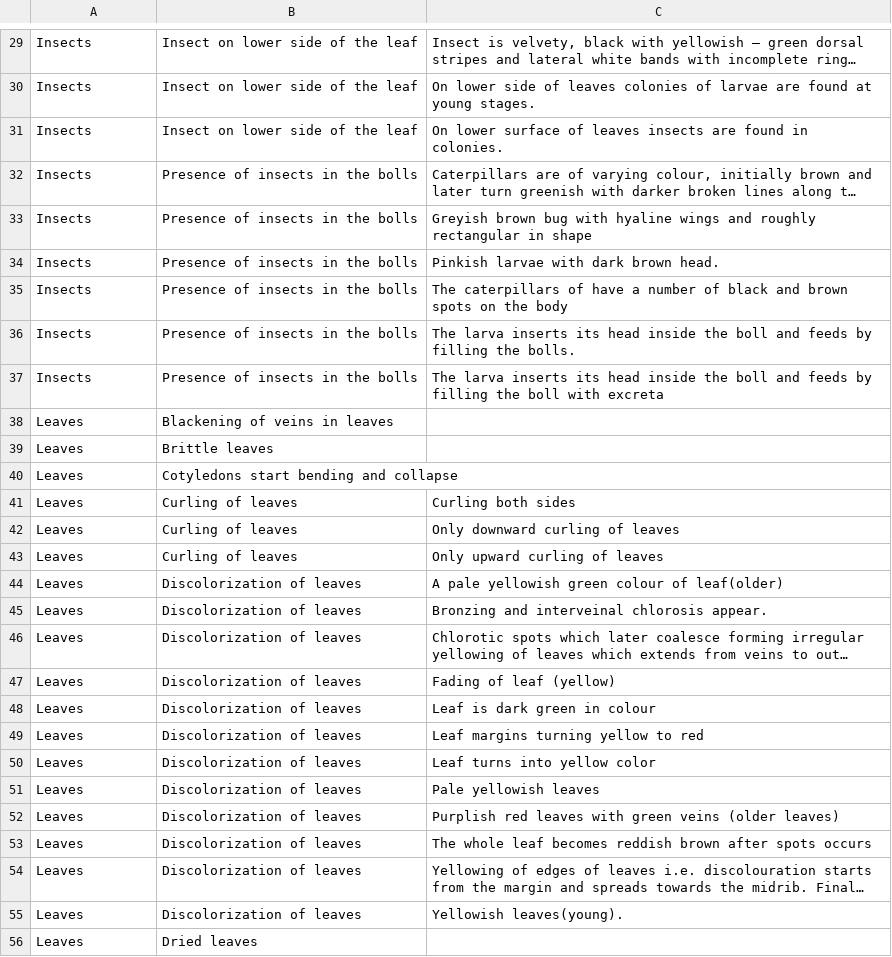
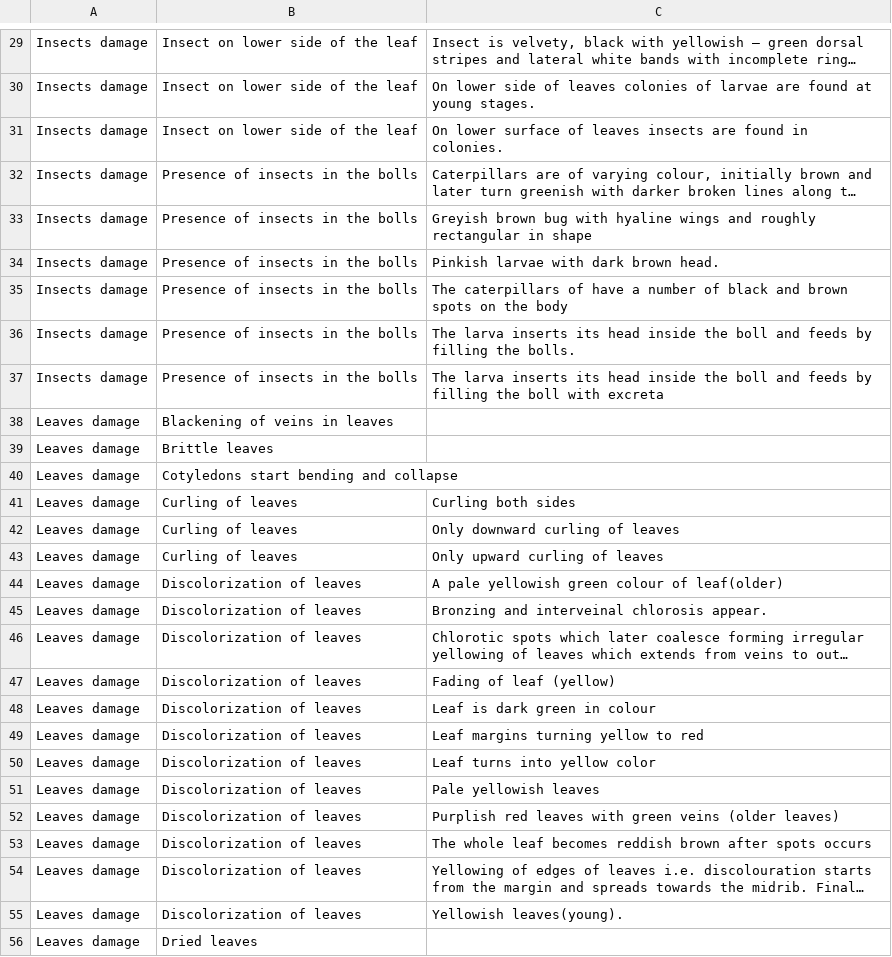
Before and after one commit to shadaabsiddiqie/resource, a CSV file: data_output_modified1.csv, drawn as a sheet; only a part is shown, gaps mark what is left out; long unchanged cells end in …; the diff covers the shown part only; the diff names each change by its address in the sheet, - before the commit and + after, or states it on an @@ line.

```diff
--- a/data_output_modified1.csv
+++ b/data_output_modified1.csv
-A29:A37: Insects
+A29:A37: Insects damage
-A38:A56: Leaves
+A38:A56: Leaves damage
```
Also changed, not shown: 88 edited cells elsewhere in this file, DectionaryE2T.csv, Final_GS_L2.csv, 3 other files.
